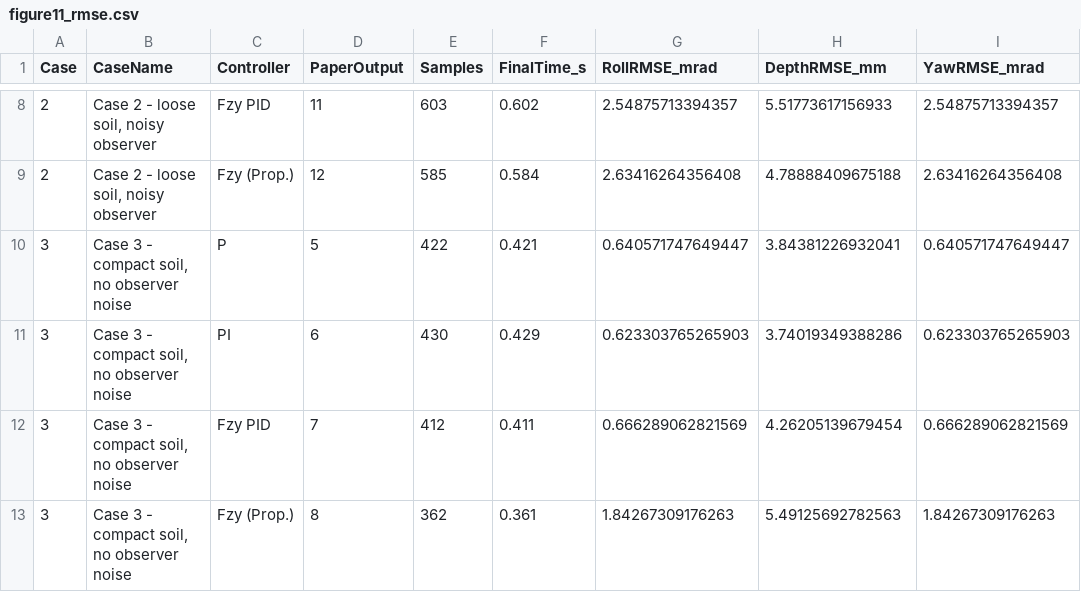
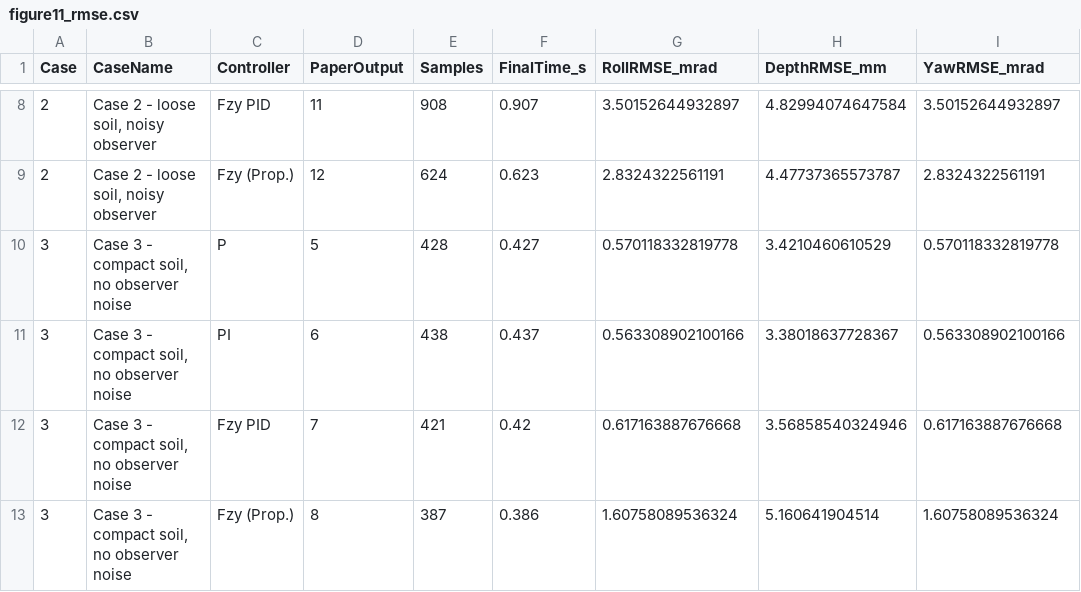
Before and after one commit to AUVSL/nonCUI_bulldozer_blade_control, a CSV file: paper_preperation/generated_figure11/figure11_rmse.csv, drawn as a sheet; only a part is shown, gaps mark what is left out; the diff covers the shown part only.

```diff
--- a/paper_preperation/generated_figure11/figure11_rmse.csv
+++ b/paper_preperation/generated_figure11/figure11_rmse.csv
@@ -8,6 +8,6 @@ Case,CaseName,Controller,PaperOutput,Samples,FinalTime_s,RollRMSE_mrad,DepthRMSE
-2,"Case 2 - loose soil, noisy observer",Fzy PID,11,603,0.602,2.54875713394357,5.51773617156933,2.54875713394357
-2,"Case 2 - loose soil, noisy observer",Fzy (Prop.),12,585,0.584,2.63416264356408,4.78888409675188,2.63416264356408
-3,"Case 3 - compact soil, no observer noise",P,5,422,0.421,0.640571747649447,3.84381226932041,0.640571747649447
-3,"Case 3 - compact soil, no observer noise",PI,6,430,0.429,0.623303765265903,3.74019349388286,0.623303765265903
-3,"Case 3 - compact soil, no observer noise",Fzy PID,7,412,0.411,0.666289062821569,4.26205139679454,0.666289062821569
-3,"Case 3 - compact soil, no observer noise",Fzy (Prop.),8,362,0.361,1.84267309176263,5.49125692782563,1.84267309176263
+2,"Case 2 - loose soil, noisy observer",Fzy PID,11,908,0.907,3.50152644932897,4.82994074647584,3.50152644932897
+2,"Case 2 - loose soil, noisy observer",Fzy (Prop.),12,624,0.623,2.8324322561191,4.47737365573787,2.8324322561191
+3,"Case 3 - compact soil, no observer noise",P,5,428,0.427,0.570118332819778,3.4210460610529,0.570118332819778
+3,"Case 3 - compact soil, no observer noise",PI,6,438,0.437,0.563308902100166,3.38018637728367,0.563308902100166
+3,"Case 3 - compact soil, no observer noise",Fzy PID,7,421,0.42,0.617163887676668,3.56858540324946,0.617163887676668
+3,"Case 3 - compact soil, no observer noise",Fzy (Prop.),8,387,0.386,1.60758089536324,5.160641904514,1.60758089536324
```
Also changed, not shown: 30 edited cells elsewhere in this file, paper_preperation/generated_tuning/fuzzy_pid_id_pair/fuzzy_pid_id_pair_error_vs_gain.csv, paper_preperation/generated_tuning/fuzzy_pid_kp/fuzzy_pid_kp_error_vs_gain.csv, 28 other files.
